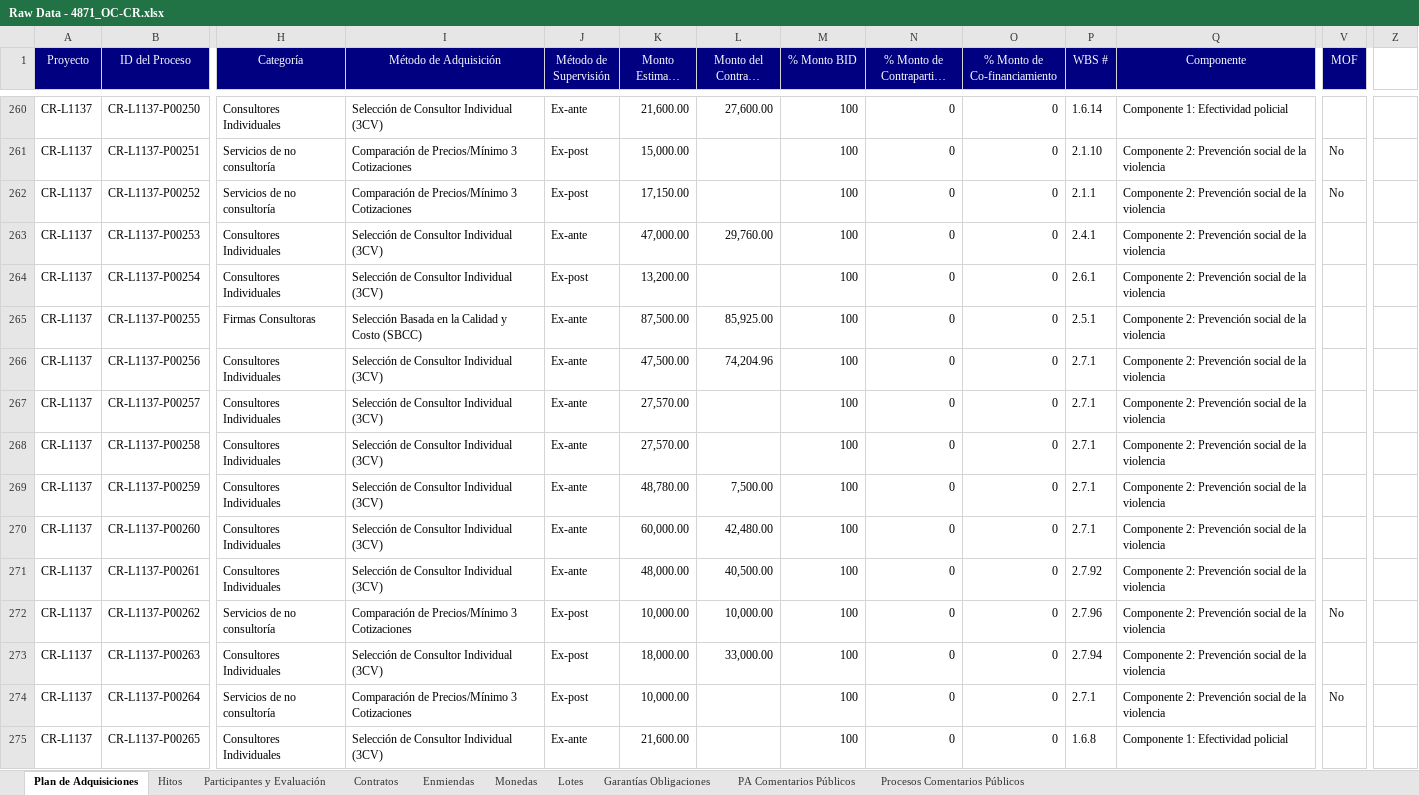
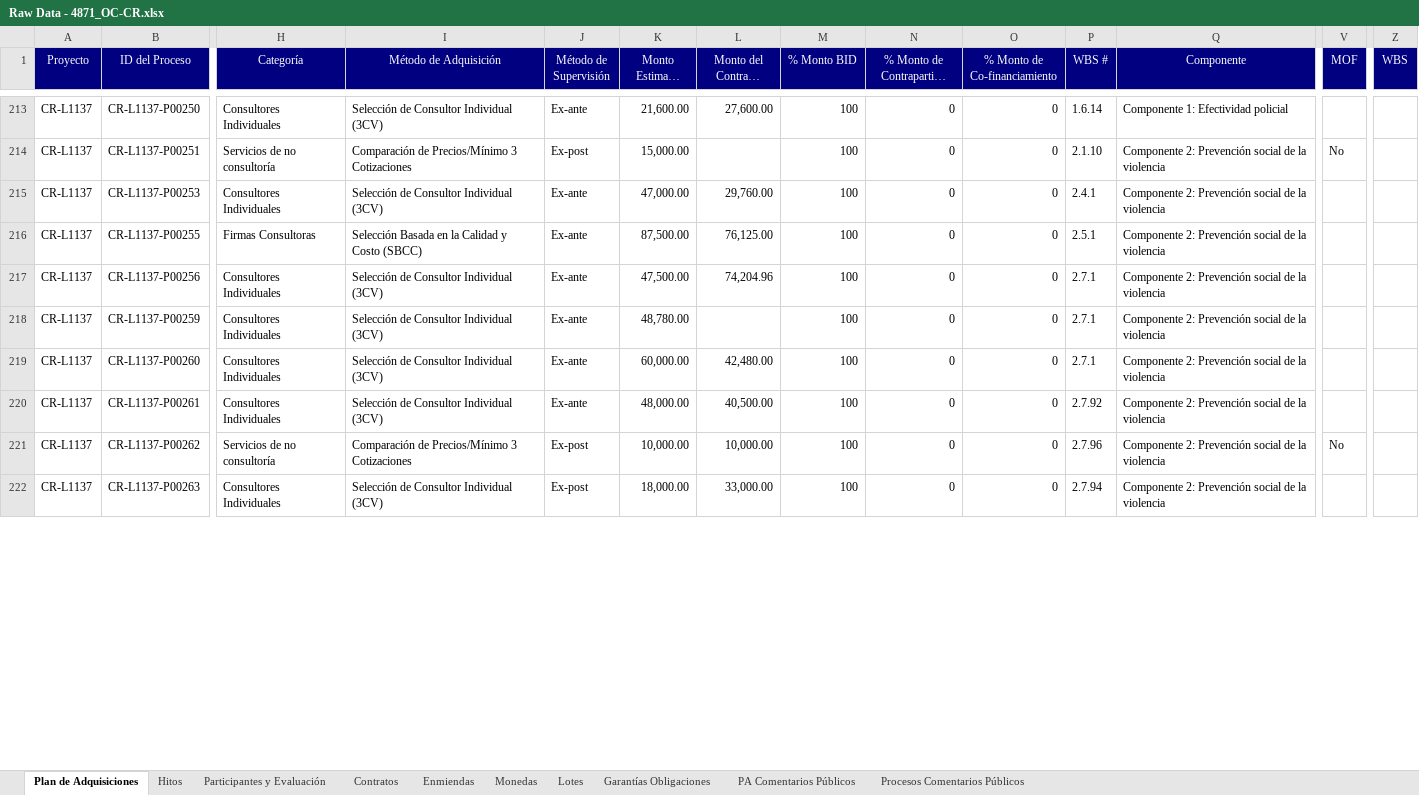
Before and after one commit to aborbonm/torre-control-ccr, an Excel workbook: Raw Data - 4871_OC-CR.xlsx, sheet Plan de Adquisiciones, drawn as a sheet; only a part is shown, gaps mark what is left out; long unchanged cells end in …; values as stored, in another font and other column widths than the file's, no borders; removed rows and columns are numbered as before the commit, all else as after; rows hold the shown columns only; the diff covers the shown part only; the diff names each change by its address in the sheet, - before the commit and + after, or states it on an @@ line.

```diff
--- a/Raw Data - 4871_OC-CR.xlsx (sheet Plan de Adquisiciones)
+++ b/Raw Data - 4871_OC-CR.xlsx (sheet Plan de Adquisiciones)
-Z1: (empty)
+Z1: WBS
-Z1 fill: none
+Z1 fill: #000080
-row 262: CR-L1137 | CR-L1137-P00252 | Servicios de no consultoría | Comparación de Precios/Mínimo 3 Cotizaciones | Ex-post | 17,150.00 |  | 100 | 0 | 0 | 2.1.1 | Componente 2: Prevención social de la violencia | No
-row 264: CR-L1137 | CR-L1137-P00254 | Consultores Individuales | Selección de Consultor Individual (3CV) | Ex-post | 13,200.00 |  | 100 | 0 | 0 | 2.6.1 | Componente 2: Prevención social de la violencia
-L216 (Monto del Contrato (USD)): 85,925.00
+L216 (Monto del Contrato (USD)): 76,125.00
-row 267: CR-L1137 | CR-L1137-P00257 | Consultores Individuales | Selección de Consultor Individual (3CV) | Ex-ante | 27,570.00 |  | 100 | 0 | 0 | 2.7.1 | Componente 2: Prevención social de la violencia
-row 268: CR-L1137 | CR-L1137-P00258 | Consultores Individuales | Selección de Consultor Individual (3CV) | Ex-ante | 27,570.00 |  | 100 | 0 | 0 | 2.7.1 | Componente 2: Prevención social de la violencia
-L218 (Monto del Contrato (USD)): 7,500.00
+L218 (Monto del Contrato (USD)): (empty)
-row 274: CR-L1137 | CR-L1137-P00264 | Servicios de no consultoría | Comparación de Precios/Mínimo 3 Cotizaciones | Ex-post | 10,000.00 |  | 100 | 0 | 0 | 2.7.1 | Componente 2: Prevención social de la violencia | No
-row 275: CR-L1137 | CR-L1137-P00265 | Consultores Individuales | Selección de Consultor Individual (3CV) | Ex-ante | 21,600.00 |  | 100 | 0 | 0 | 1.6.8 | Componente 1: Efectividad policial
```
Also changed, not shown: 7 added rows, 84 removed rows and 53 edited cells elsewhere in this sheet, sheet Monedas, sheet Contratos, sheet Hitos, sheet Enmiendas, sheet Participantes y Evaluación, sheet Procesos Comentarios Públicos, 2 more sheets, hidden cells, 4 other files.
